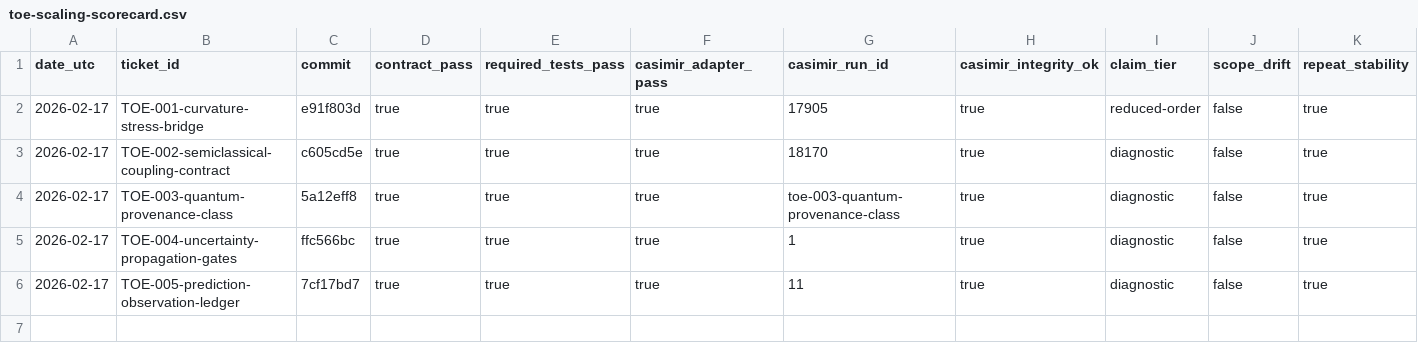
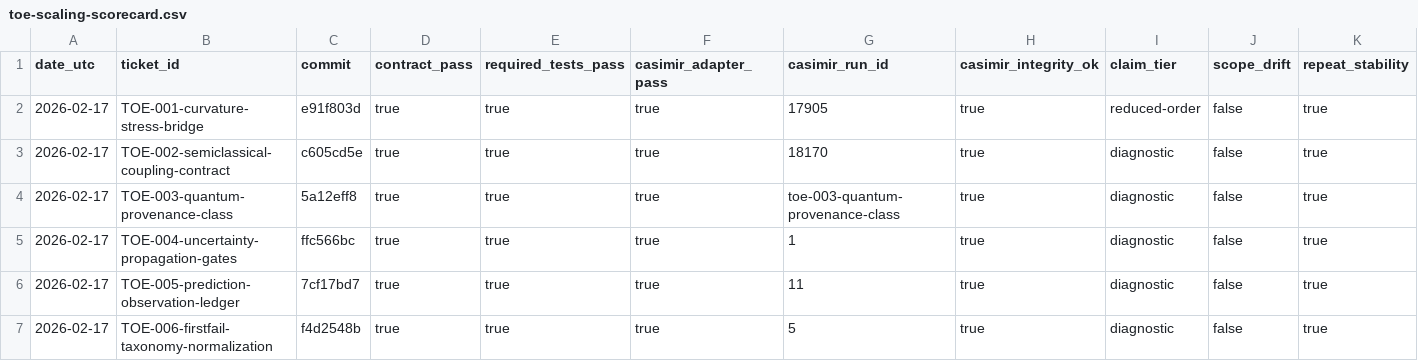
Before and after one commit to pestypig/casimirbot-, a CSV file: docs/audits/toe-scaling-scorecard.csv, drawn as a sheet; only a part is shown; rows hold the shown columns only; the diff names each change by its address in the sheet, - before the commit and + after, or states it on an @@ line.

Commit message:
docs(audits): count TOE-006 in progress and scorecard

```diff
--- a/docs/audits/toe-scaling-scorecard.csv
+++ b/docs/audits/toe-scaling-scorecard.csv
+row 7: 2026-02-17 | TOE-006-firstfail-taxonomy-normalization | f4d2548b | true | true | true | 5 | true | diagnostic | false | true
```
Also changed, not shown: 2 other files.
